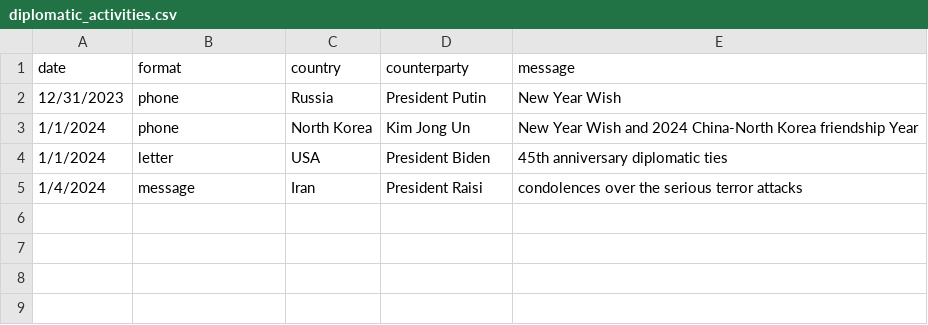
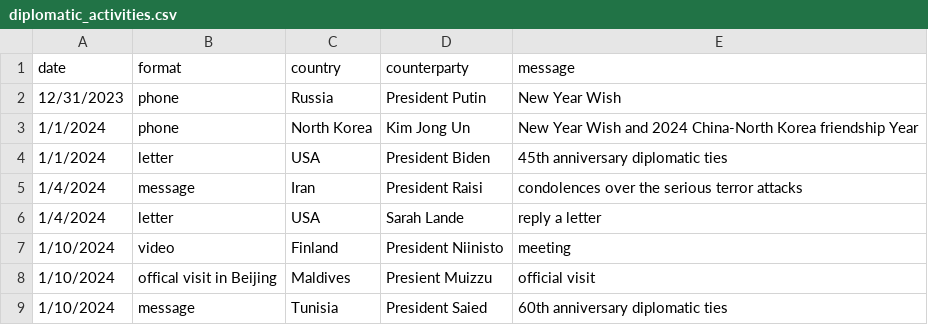
Before and after one commit to boshishuoshuo/boshishuoshuo.github.io, a CSV file: _data/diplomatic_activities.csv, drawn as a sheet; the diff names each change by its address in the sheet, - before the commit and + after, or states it on an @@ line.

Commit message:
Add 2024/1/11 diplomatic activities

```diff
--- a/_data/diplomatic_activities.csv
+++ b/_data/diplomatic_activities.csv
+row 6: 1/4/2024 | letter | USA | Sarah Lande | reply a letter
+row 7: 1/10/2024 | video | Finland | President Niinisto | meeting
+row 8: 1/10/2024 | offical visit in Beijing | Maldives | Presient Muizzu | official visit
+row 9: 1/10/2024 | message | Tunisia | President Saied | 60th anniversary diplomatic ties
```
